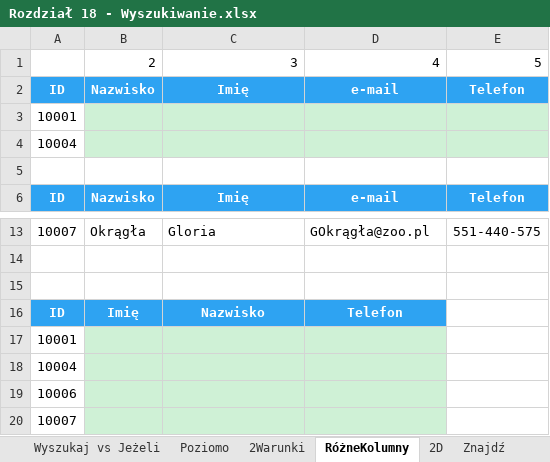
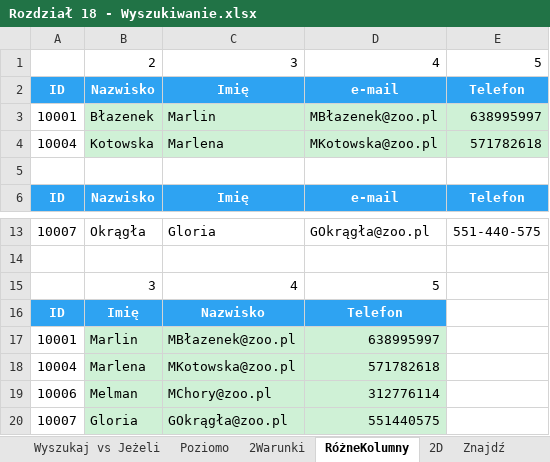
Before and after one commit to hubwied/learning-practice-path, an Excel workbook: excel/Pliki+Mistrz+Excela/początkowe/Rozdział 18 - Wyszukiwanie.xlsx, sheet RóżneKolumny, drawn as a sheet; only a part is shown, gaps mark what is left out; values as stored, in another font and other column widths than the file's, no borders; removed rows and columns are numbered as before the commit, all else as after; the diff names each change by its address in the sheet, - before the commit and + after, or states it on an @@ line.

```diff
--- a/excel/Pliki+Mistrz+Excela/początkowe/Rozdział 18 - Wyszukiwanie.xlsx (sheet RóżneKolumny)
+++ b/excel/Pliki+Mistrz+Excela/początkowe/Rozdział 18 - Wyszukiwanie.xlsx (sheet RóżneKolumny)
-row 3: 10001
-row 4: 10004
+row 3: 10001 | Błazenek | Marlin | MBłazenek@zoo.pl | 638995997
+row 4: 10004 | Kotowska | Marlena | MKotowska@zoo.pl | 571782618
-row 15: (empty)
+row 15:  | 3 | 4 | 5
-row 17: 10001
-row 18: 10004
-row 19: 10006
-row 20: 10007
+row 17: 10001 | Marlin | MBłazenek@zoo.pl | 638995997
+row 18: 10004 | Marlena | MKotowska@zoo.pl | 571782618
+row 19: 10006 | Melman | MChory@zoo.pl | 312776114
+row 20: 10007 | Gloria | GOkrągła@zoo.pl | 551440575
```
Also changed, not shown: sheet Wyszukaj vs Jeżeli, sheet 2Warunki, sheet BłędyLiczbaTekst, sheet Poziomo, sheet PierwszaWartość, sheet Zamówienie, 1 more sheet, formulas that keep their value, excel/Pliki+Mistrz+Excela/początkowe/Rozdział 19 - Ochrona.xlsx, 1 other file.
